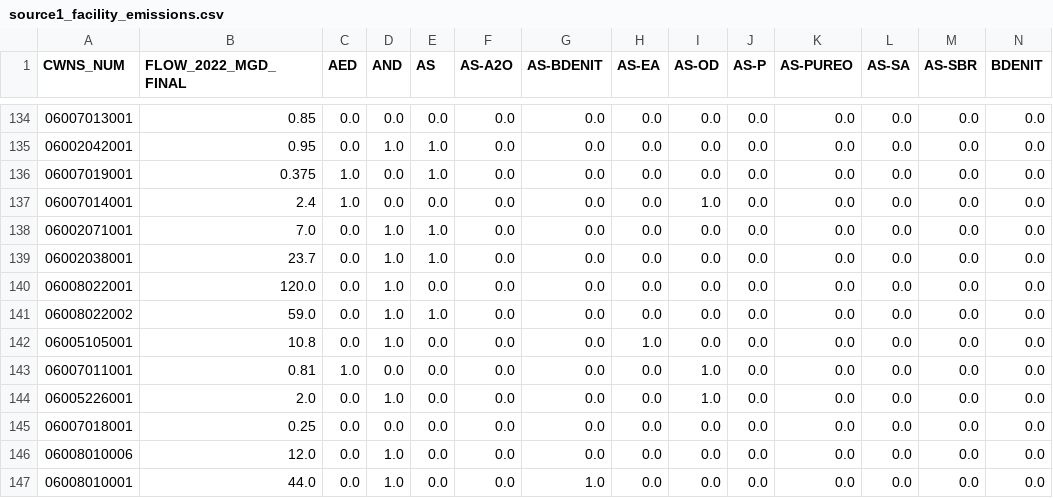
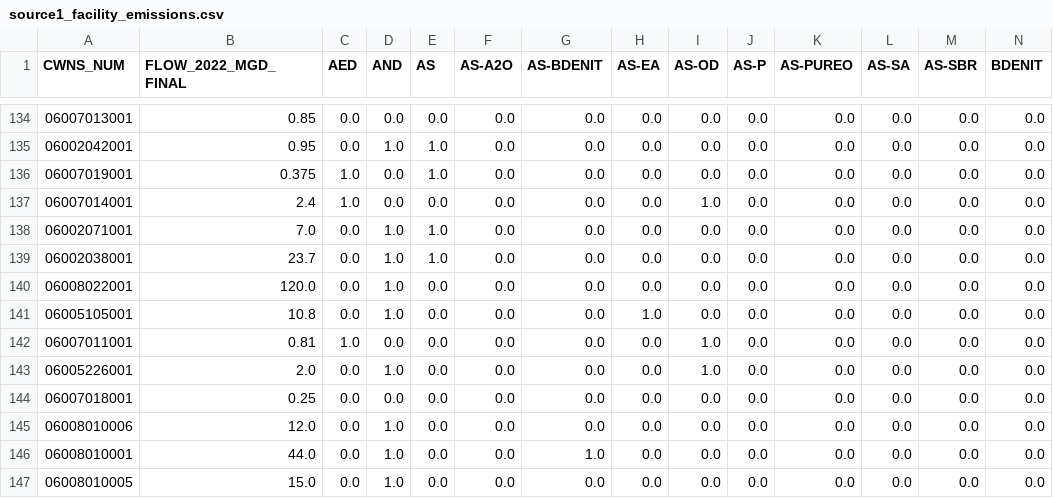
Before and after one commit to we3lab/wwtp-process-extraction, a CSV file: wwtp_process_extraction/output/source1_facility_emissions.csv, drawn as a sheet; only a part is shown, gaps mark what is left out; the shorter side is filled out with more unchanged rows; rows hold the shown columns only; the diff names each change by its address in the sheet, - before the commit and + after, or states it on an @@ line.

```diff
--- a/wwtp_process_extraction/output/source1_facility_emissions.csv
+++ b/wwtp_process_extraction/output/source1_facility_emissions.csv
-row 141: 06008022002 | 59.0 | 0.0 | 1.0 | 1.0 | 0.0 | 0.0 | 0.0 | 0.0 | 0.0 | 0.0 | 0.0 | 0.0 | 0.0
```
Also changed, not shown: wwtp_process_extraction/output/ca_ghg_summary.csv, wwtp_process_extraction/output/source2_facility_emissions.csv, 6 other files.
